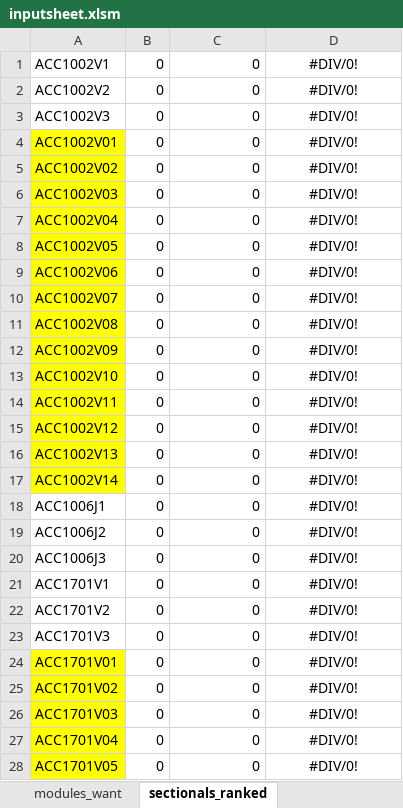
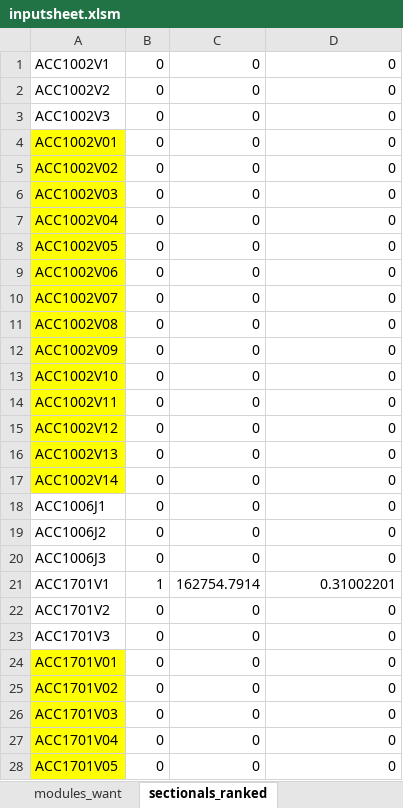
Before and after one commit to ningyuuu/dsc3214, an Excel workbook: input/inputsheet.xlsm, sheet sectionals_ranked, drawn as a sheet; only a part is shown; values as stored, in another font and other column widths than the file's, no borders; the diff covers the shown part only; the diff names each change by its address in the sheet, - before the commit and + after, or states it on an @@ line.

```diff
--- a/input/inputsheet.xlsm (sheet sectionals_ranked)
+++ b/input/inputsheet.xlsm (sheet sectionals_ranked)
-D1:D20: #DIV/0!
+D1:D20: 0
-D1:D28 alignment: center
+D1:D28 alignment: right
-B21: 0
+B21: 1
-C21: 0
+C21: 162754.7914
-D21: #DIV/0!
+D21: 0.31002201
-D22:D28: #DIV/0!
+D22:D28: 0
```
Also changed, not shown: 449 edited cells and cell formats elsewhere in this sheet, sheet sectionals_ranked_ratio, sheet input, sheet preferences, charts or pictures.
